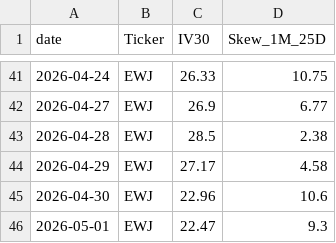
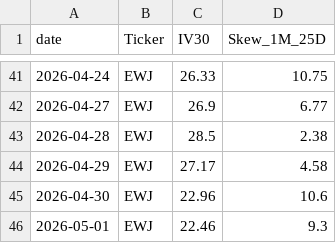
Before and after one commit to KieferOng/vol-dashboard, a CSV file: massive_historical_options_data/ewj.csv, drawn as a sheet; only a part is shown, gaps mark what is left out.

```diff
--- a/massive_historical_options_data/ewj.csv
+++ b/massive_historical_options_data/ewj.csv
@@ -45,2 +45,2 @@ date,Ticker,IV30,Skew_1M_25D
 2026-04-30,EWJ,22.96,10.6
-2026-05-01,EWJ,22.47,9.3
+2026-05-01,EWJ,22.46,9.3
```
Also changed, not shown: massive_historical_options_data/ewz.csv, massive_historical_options_data/gdx.csv, 10 other files.
